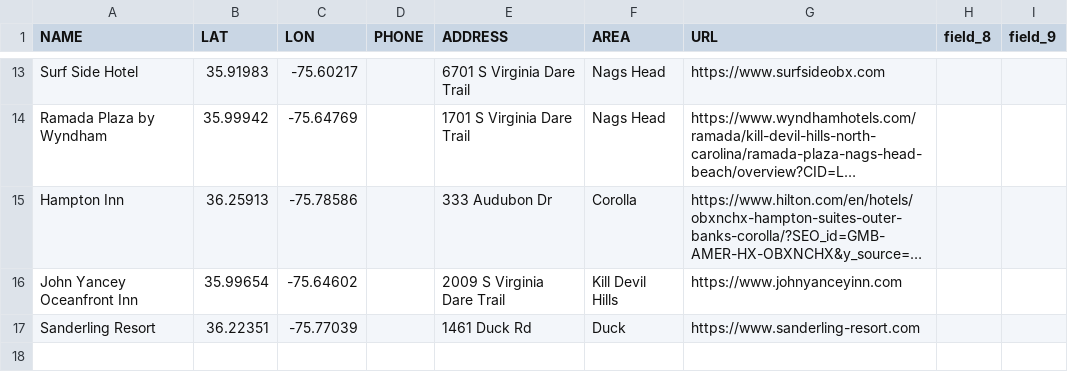
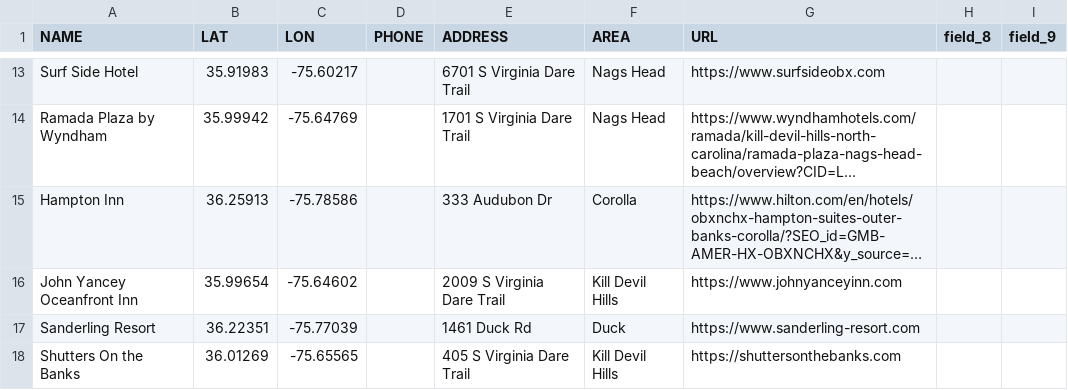
Before and after one commit to MarkM2000/Final-Project-MAP673, a CSV file: csv/outer-banks-hotels.csv, drawn as a sheet; only a part is shown, gaps mark what is left out; long unchanged cells end in ….

Commit message:
Update outer-banks-hotels.csv

```diff
--- a/csv/outer-banks-hotels.csv
+++ b/csv/outer-banks-hotels.csv
@@ -17 +17,2 @@ John Yancey Oceanfront Inn,35.99654,-75.64602,,2009 S Virginia Dare Trail,Kill D
 Sanderling Resort,36.22351,-75.77039,,1461 Duck Rd,Duck,https://www.sanderling-resort.com,,
+Shutters On the Banks,36.01269,-75.65565,,405 S Virginia Dare Trail,Kill Devil Hills,https://shuttersonthebanks.com,,
```
